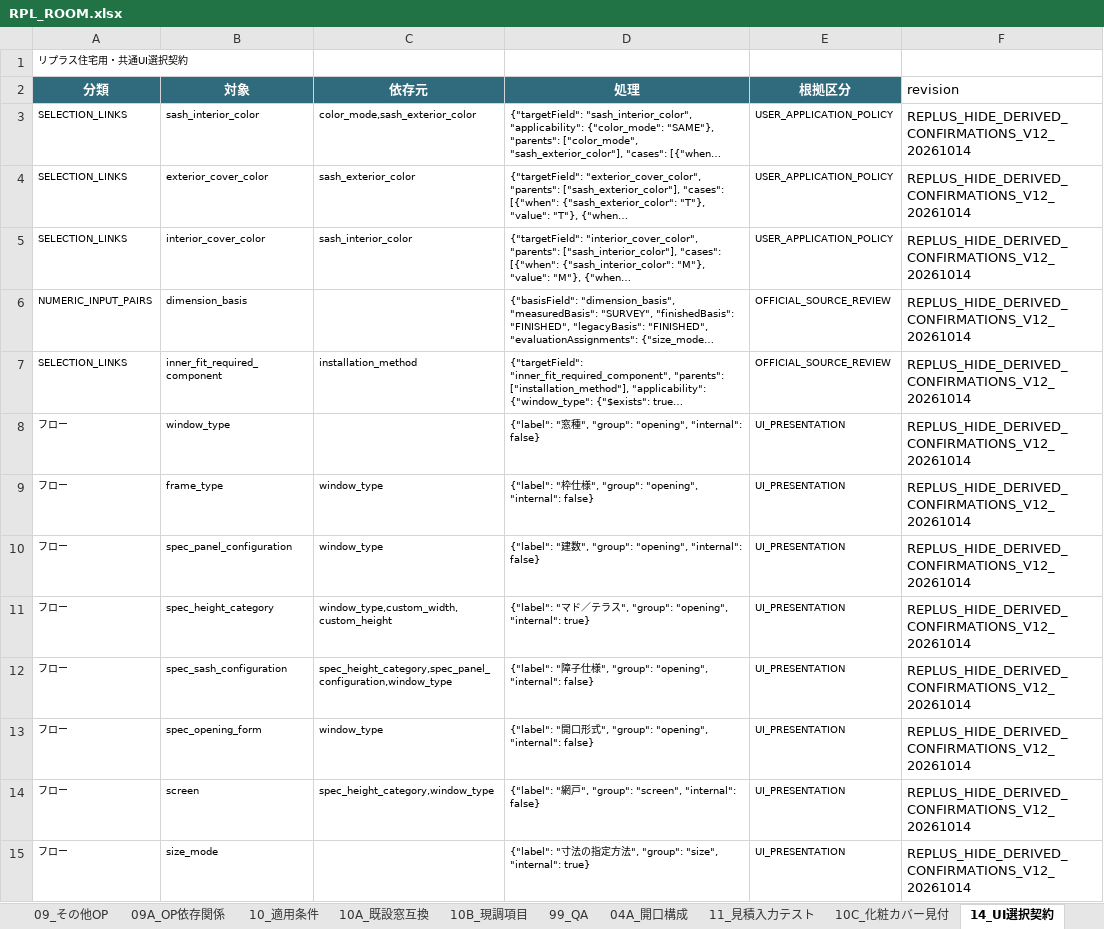
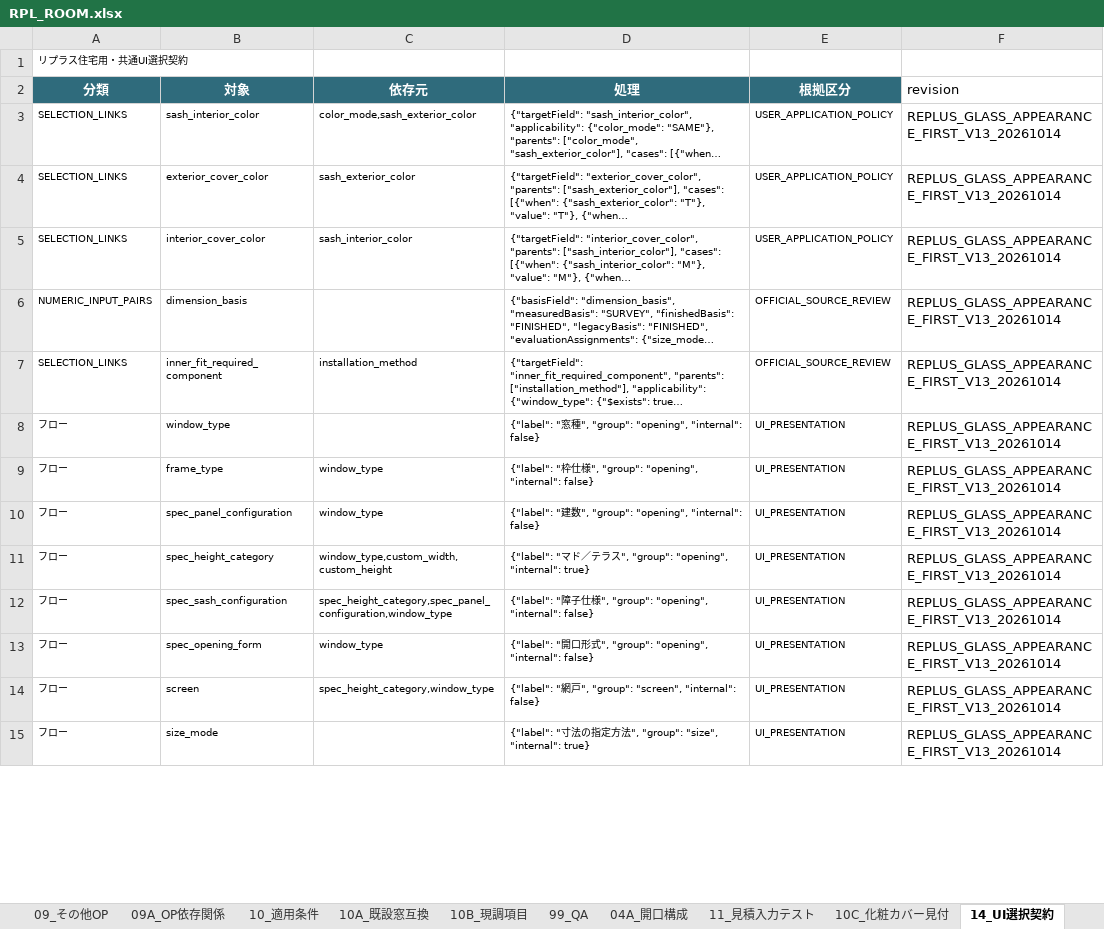
Before and after one commit to Takuro-Kwkm/sash-app, an Excel workbook: changes/replus-runtime-v5/candidates/RPL_ROOM.xlsx, sheet 14_UI選択契約, drawn as a sheet; only a part is shown; long unchanged cells end in …; values as stored, in another font and other column widths than the file's, no borders; the diff covers the shown part only; the diff names each change by its address in the sheet, - before the commit and + after, or states it on an @@ line.

Commit message:
Align Replus glazing order and reevaluate downstream function compatibility

```diff
--- a/changes/replus-runtime-v5/candidates/RPL_ROOM.xlsx (sheet 14_UI選択契約)
+++ b/changes/replus-runtime-v5/candidates/RPL_ROOM.xlsx (sheet 14_UI選択契約)
-F3:F15 (revision): REPLUS_HIDE_DERIVED_CONFIRMATIONS_V12_20261014
+F3:F15 (revision): REPLUS_GLASS_APPEARANCE_FIRST_V13_20261014
```
Also changed, not shown: 3 added rows and 29 edited cells elsewhere in this sheet, changes/replus-runtime-v5/candidates/RPL_BATH.xlsx, changes/replus-runtime-v5/candidates/RPL_EW.xlsx, 29 other files.
